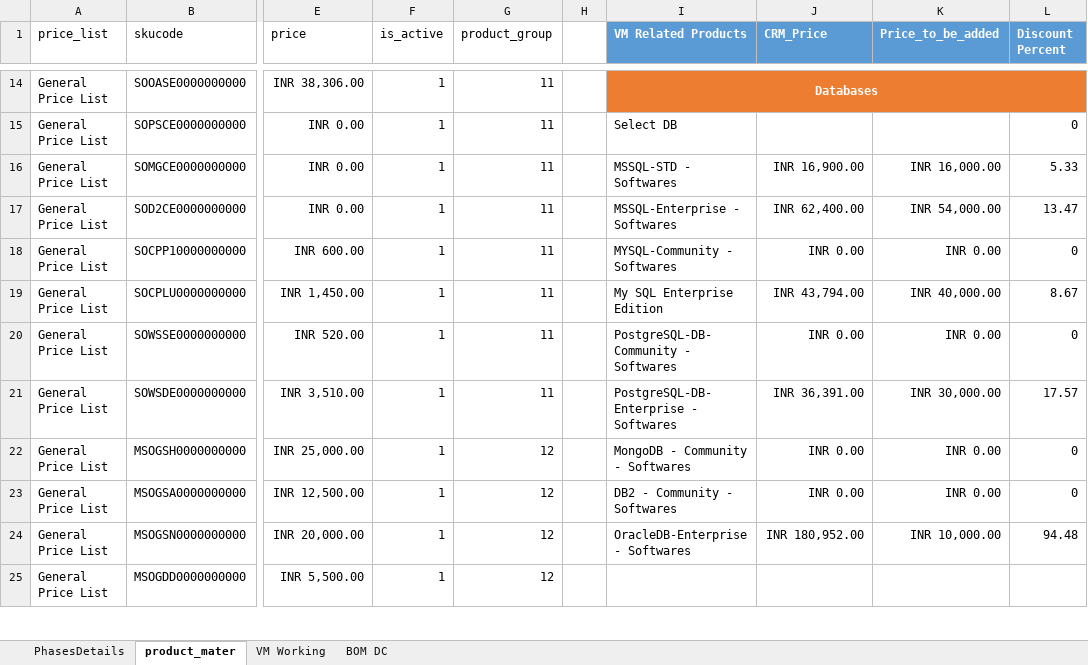
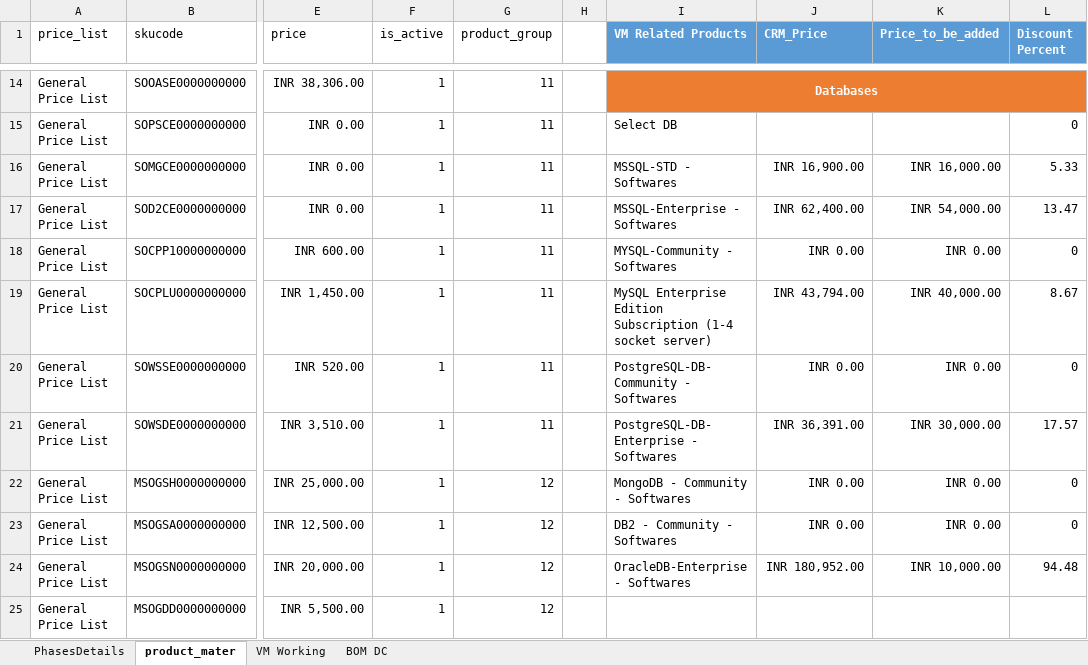
Before and after one commit to 01Pratham/excel_to_crm, an Excel workbook: controller/template.xlsx, sheet product_mater, drawn as a sheet; only a part is shown, gaps mark what is left out; values as stored, in another font and other column widths than the file's, no borders; table styles not drawn; the diff names each change by its address in the sheet, - before the commit and + after, or states it on an @@ line.

```diff
--- a/controller/template.xlsx (sheet product_mater)
+++ b/controller/template.xlsx (sheet product_mater)
-I19 (VM Related Products): My SQL Enterprise Edition
+I19 (VM Related Products): MySQL Enterprise Edition Subscription (1-4 socket server)
```
Also changed, not shown: sheet VM Working, formulas that keep their value, uploads/temp_uploaded_file.xlsx, 9 other files.
